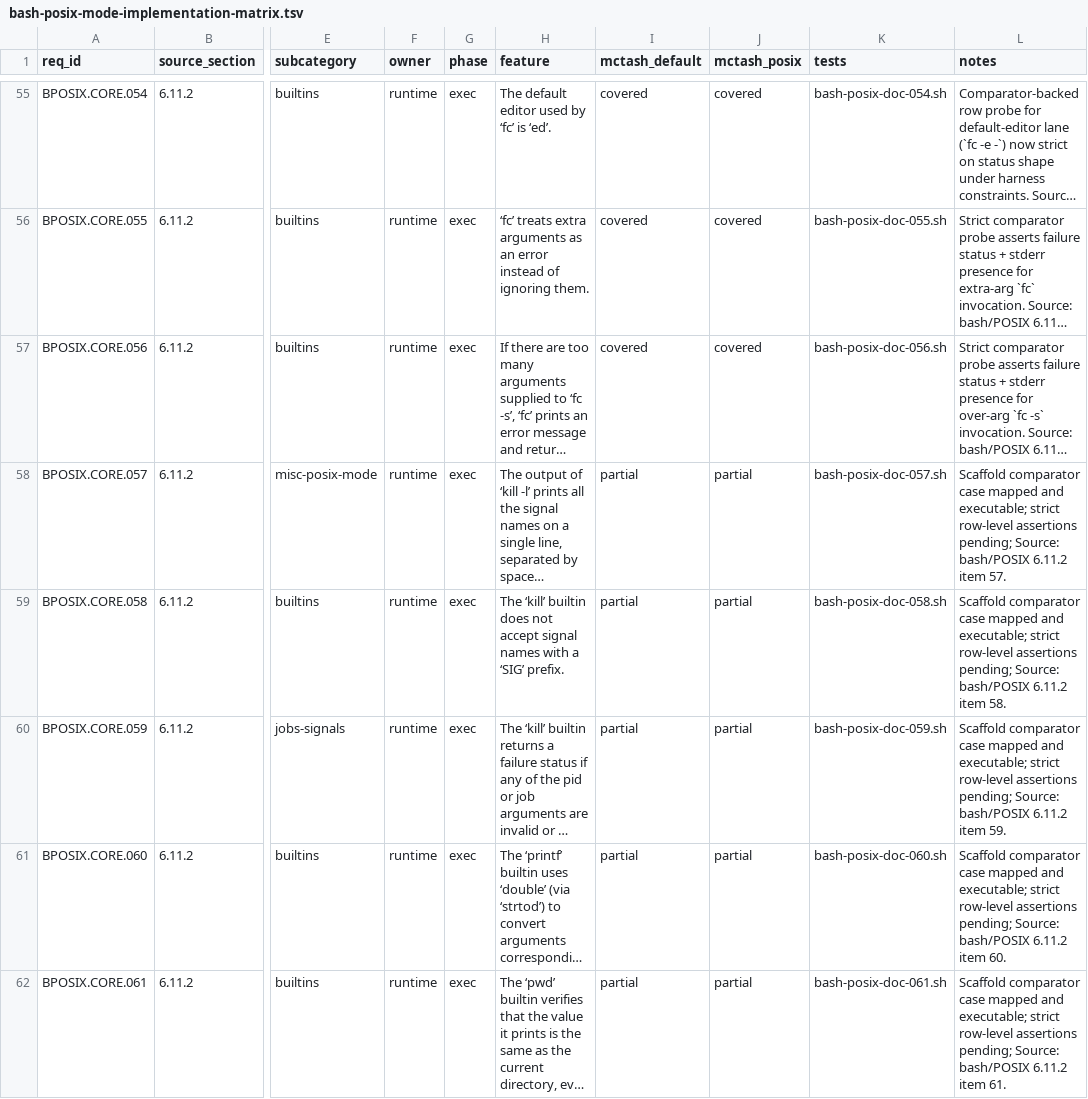
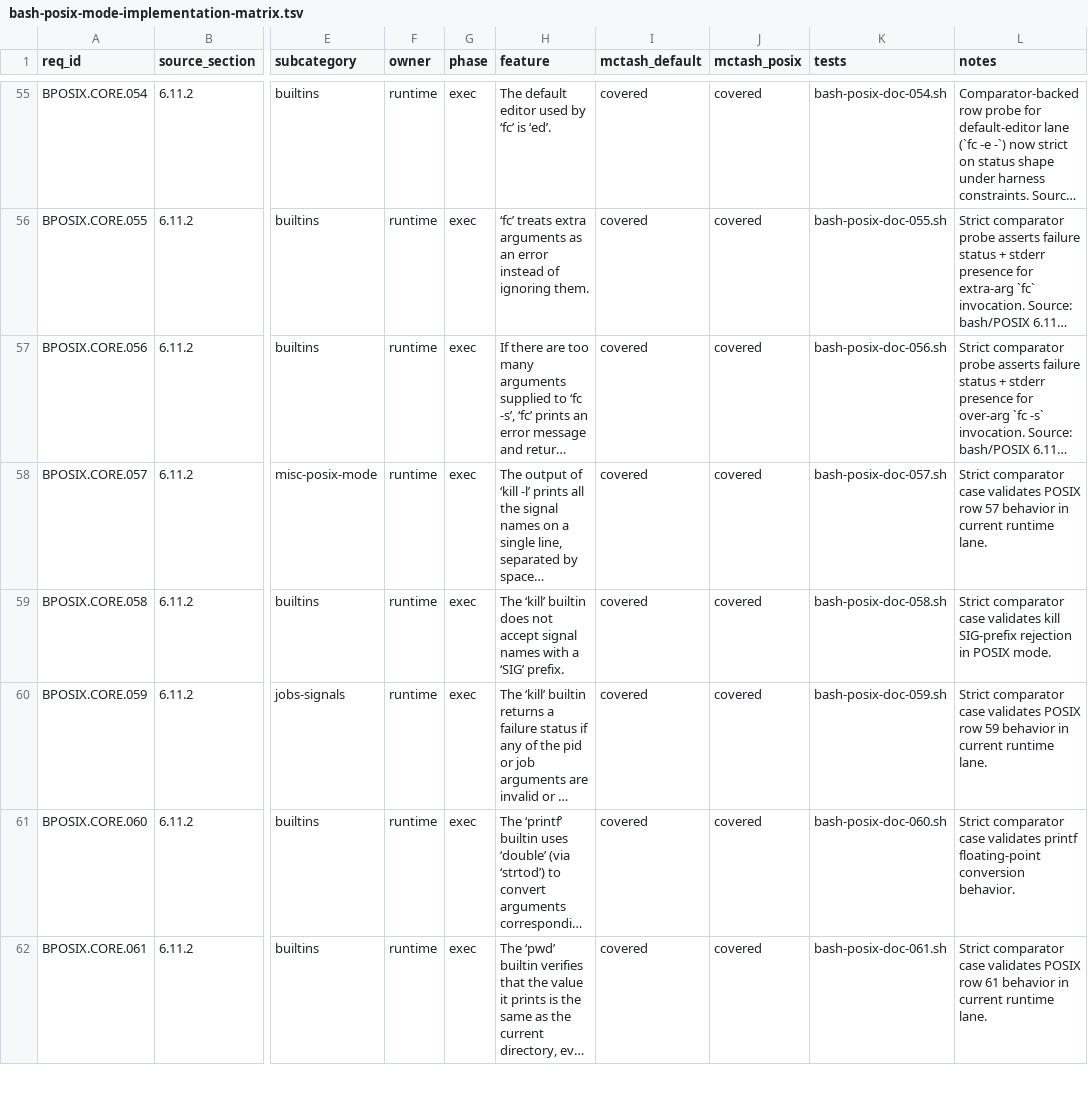
Before and after one commit to samliddicott/mcpash, a TSV file: docs/specs/bash-posix-mode-implementation-matrix.tsv, drawn as a sheet; only a part is shown, gaps mark what is left out; long unchanged cells end in …; the diff covers the shown part only; the diff names each change by its address in the sheet, - before the commit and + after, or states it on an @@ line.

Commit message:
matrix cluster: close posix rows 057-069,071,074-075

```diff
--- a/docs/specs/bash-posix-mode-implementation-matrix.tsv
+++ b/docs/specs/bash-posix-mode-implementation-matrix.tsv
-I58:I62 (mctash_default): partial
+I58:I62 (mctash_default): covered
-J58:J62 (mctash_posix): partial
+J58:J62 (mctash_posix): covered
-L58 (notes): Scaffold comparator case mapped and executable; strict row-level assertions pending; Source: bash/POSIX 6.11.2 item 57.
+L58 (notes): Strict comparator case validates POSIX row 57 behavior in current runtime lane.
-L59 (notes): Scaffold comparator case mapped and executable; strict row-level assertions pending; Source: bash/POSIX 6.11.2 item 58.
+L59 (notes): Strict comparator case validates kill SIG-prefix rejection in POSIX mode.
-L60 (notes): Scaffold comparator case mapped and executable; strict row-level assertions pending; Source: bash/POSIX 6.11.2 item 59.
+L60 (notes): Strict comparator case validates POSIX row 59 behavior in current runtime lane.
-L61 (notes): Scaffold comparator case mapped and executable; strict row-level assertions pending; Source: bash/POSIX 6.11.2 item 60.
+L61 (notes): Strict comparator case validates printf floating-point conversion behavior.
-L62 (notes): Scaffold comparator case mapped and executable; strict row-level assertions pending; Source: bash/POSIX 6.11.2 item 61.
+L62 (notes): Strict comparator case validates POSIX row 61 behavior in current runtime lane.
```
Also changed, not shown: 33 edited cells elsewhere in this file, docs/specs/feature-index.tsv, 5 other files.
